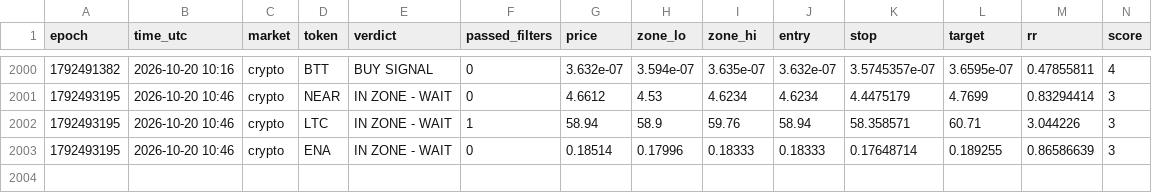
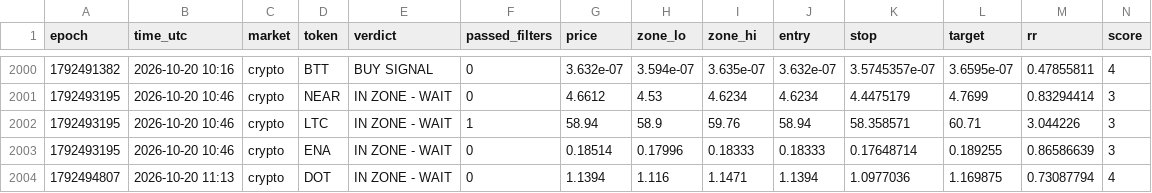
Before and after one commit to 4MonkeyAlertZone/Scanner, a CSV file: signals.csv, drawn as a sheet; only a part is shown, gaps mark what is left out; rows hold the shown columns only; the diff names each change by its address in the sheet, - before the commit and + after, or states it on an @@ line.

Commit message:
Update signal log

```diff
--- a/signals.csv
+++ b/signals.csv
+row 2004: 1792494807 | 2026-10-20 11:13 | crypto | DOT | IN ZONE - WAIT | 0 | 1.1394 | 1.116 | 1.1471 | 1.1394 | 1.0977036 | 1.169875 | 0.73087794 | 4
```
